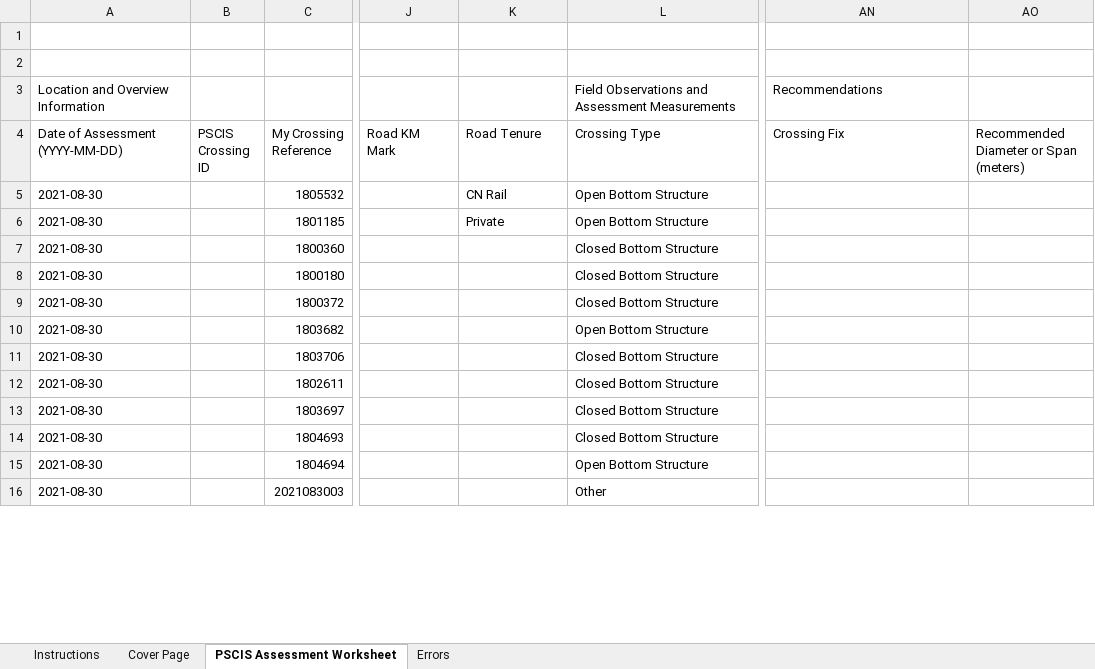
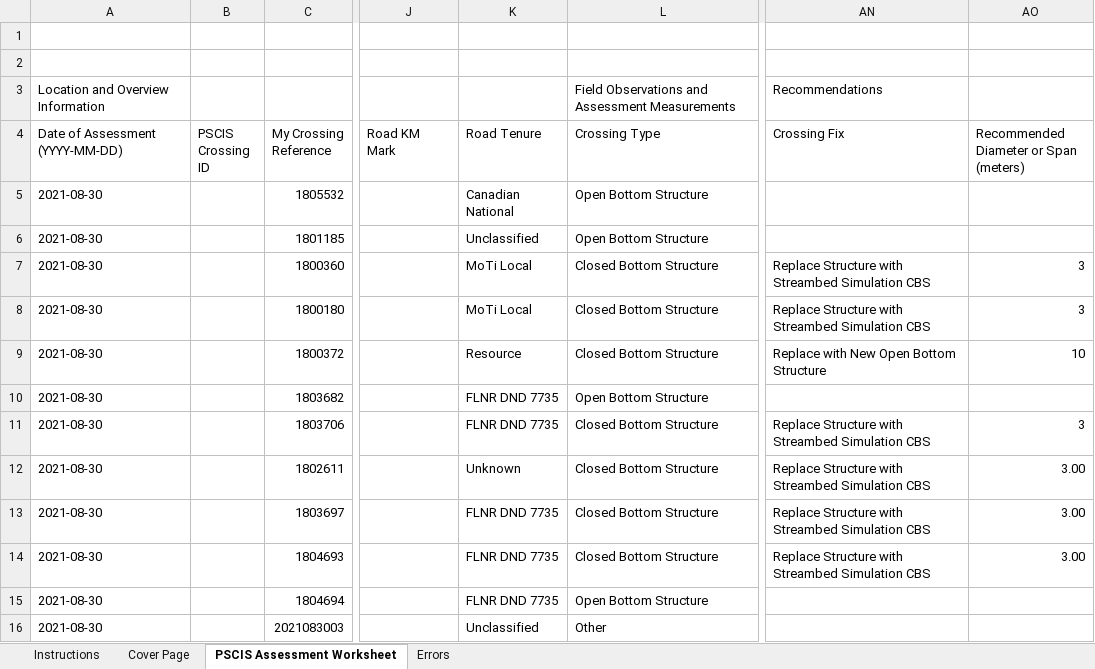
Before and after one commit to lucy-schick/fish_passage_skeena_2021_reporting, an Excel workbook: data/pscis_phase1.xlsm, sheet PSCIS Assessment Worksheet, drawn as a sheet; only a part is shown, gaps mark what is left out; values as stored, in another font and other column widths than the file's, no cell formats; charts and pictures and conditional formats not drawn; the diff covers the shown part only; the diff names each change by its address in the sheet, - before the commit and + after, or states it on an @@ line.

Commit message:
update data

```diff
--- a/data/pscis_phase1.xlsm (sheet PSCIS Assessment Worksheet)
+++ b/data/pscis_phase1.xlsm (sheet PSCIS Assessment Worksheet)
-K5 (Road Tenure): CN Rail
+K5 (Road Tenure): Canadian National
-K6 (Road Tenure): Private
+K6 (Road Tenure): Unclassified
-K7:K8 (Road Tenure): (empty)
+K7:K8 (Road Tenure): MoTi Local
-AN7:AN8 (Crossing Fix): (empty)
+AN7:AN8 (Crossing Fix): Replace Structure with Streambed Simulation CBS
-AO7:AO8: (empty)
+AO7:AO8: 3
-K9 (Road Tenure): (empty)
+K9 (Road Tenure): Resource
-AN9 (Crossing Fix): (empty)
+AN9 (Crossing Fix): Replace with New Open Bottom Structure
-AO9: (empty)
+AO9: 10
-K10:K11 (Road Tenure): (empty)
+K10:K11 (Road Tenure): FLNR DND 7735
-AN11:AN14 (Crossing Fix): (empty)
+AN11:AN14 (Crossing Fix): Replace Structure with Streambed Simulation CBS
-AO11: (empty)
+AO11: 3
-K12 (Road Tenure): (empty)
+K12 (Road Tenure): Unknown
-AO12:AO14: (empty)
+AO12:AO14: 3.00
-K13:K15 (Road Tenure): (empty)
+K13:K15 (Road Tenure): FLNR DND 7735
-K16 (Road Tenure): (empty)
+K16 (Road Tenure): Unclassified
```
Also changed, not shown: 15 added rows, 15 removed rows and 543 edited cells elsewhere in this sheet, sheet Errors, sheet Cover Page, cell formats, formulas that keep their value, data/pscis_phase2.xlsm, data/pscis_reassessments.xlsm, 2 other files.
